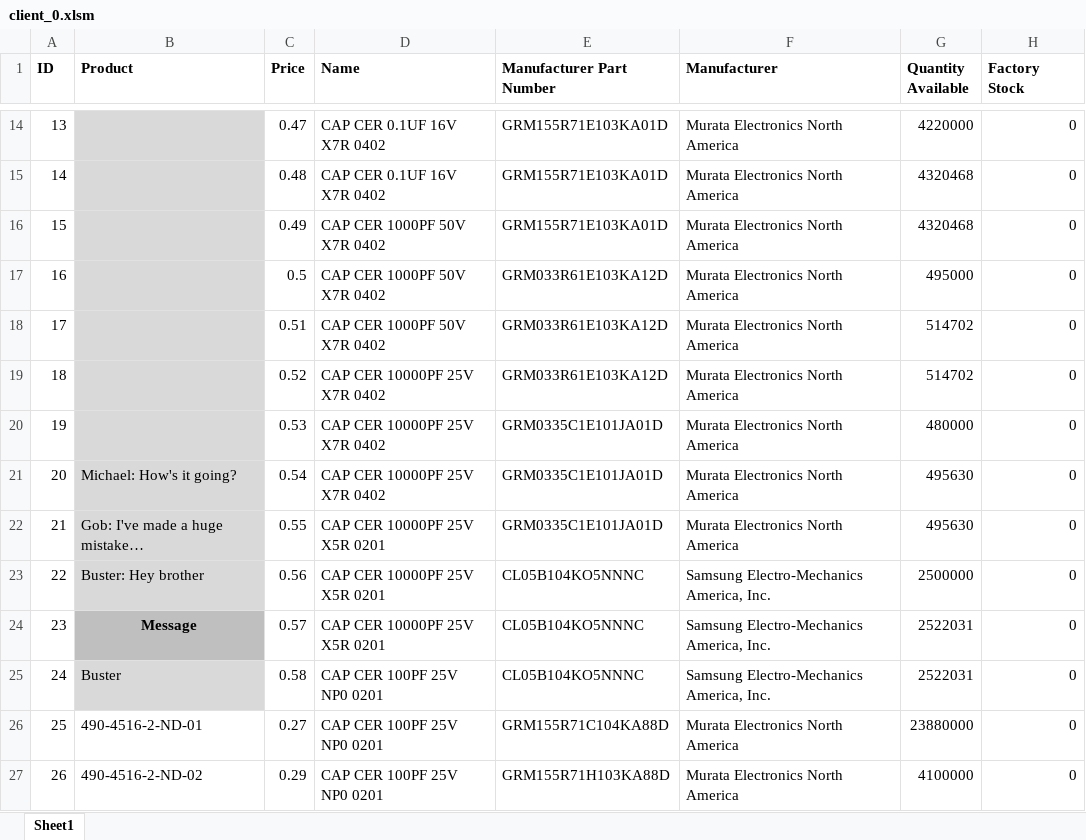
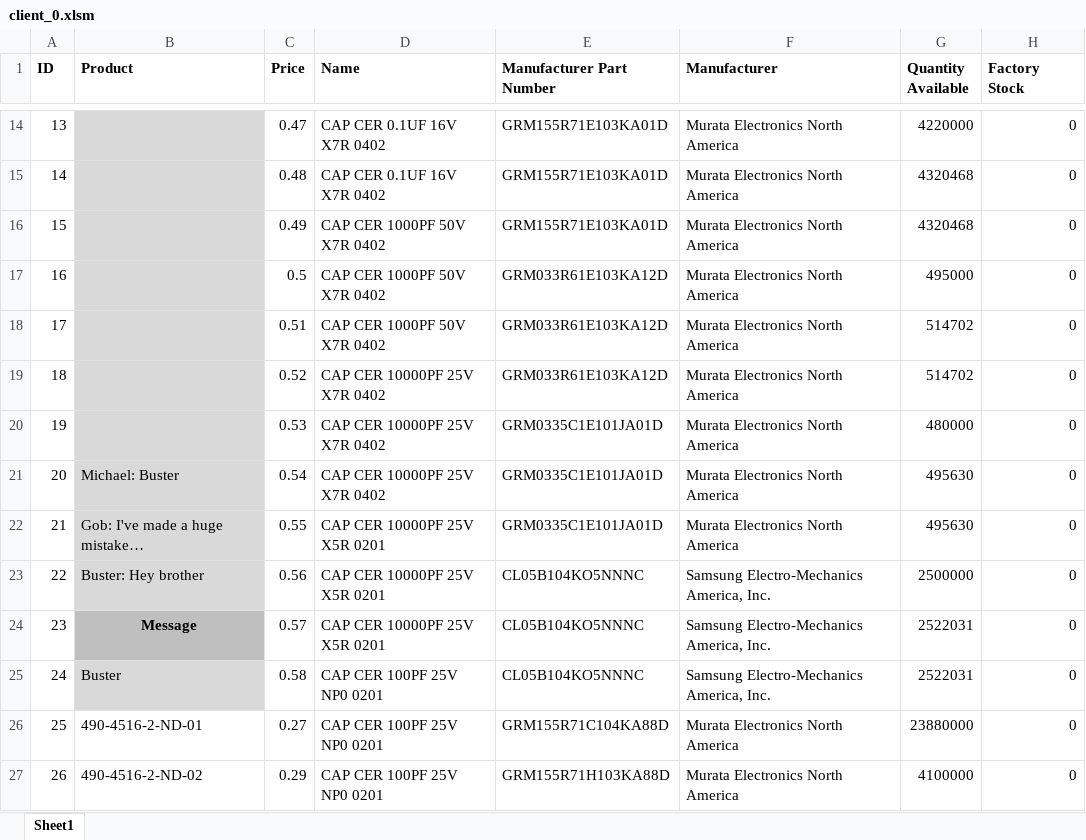
Before and after one commit to tristancalderbank/excel-messenger, an Excel workbook: client_0.xlsm, sheet Sheet1, drawn as a sheet; only a part is shown, gaps mark what is left out; values as stored, in another font and other column widths than the file's, no borders; the diff names each change by its address in the sheet, - before the commit and + after, or states it on an @@ line.

```diff
--- a/client_0.xlsm (sheet Sheet1)
+++ b/client_0.xlsm (sheet Sheet1)
-B21 (Product): Michael: How's it going?
+B21 (Product): Michael: Buster
```
Also changed, not shown: client_0 - alternate theme.xlsm, client_1.xlsm, 2 other files.
